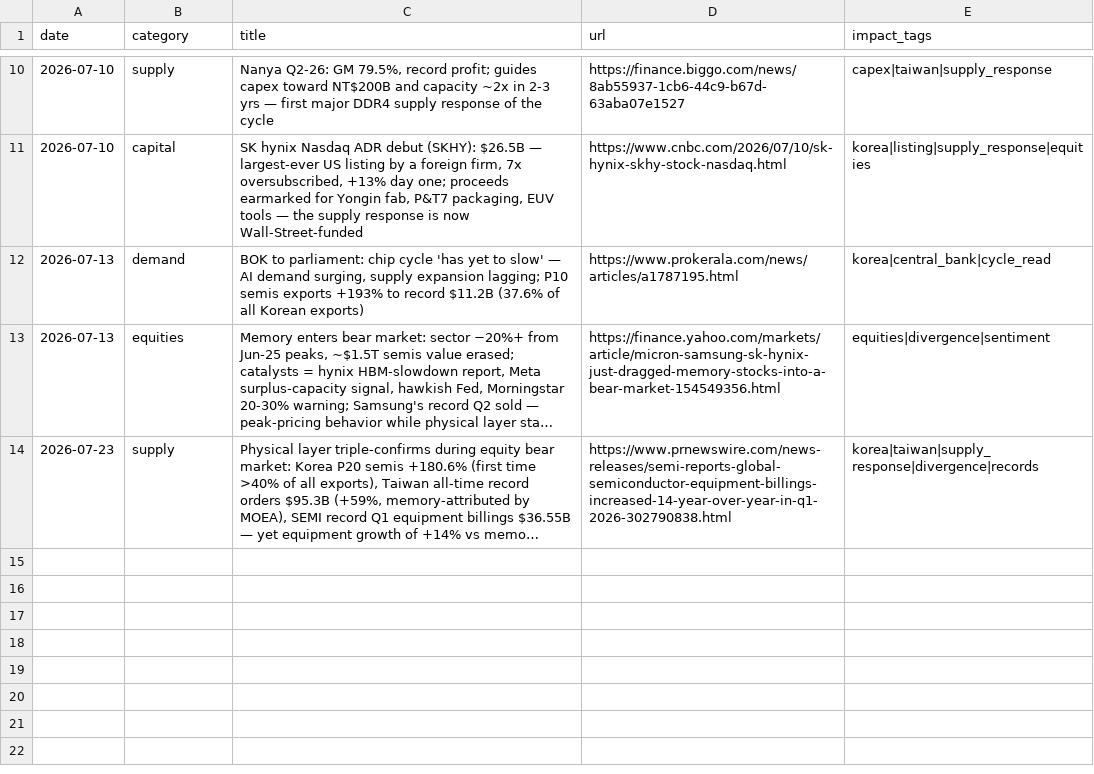
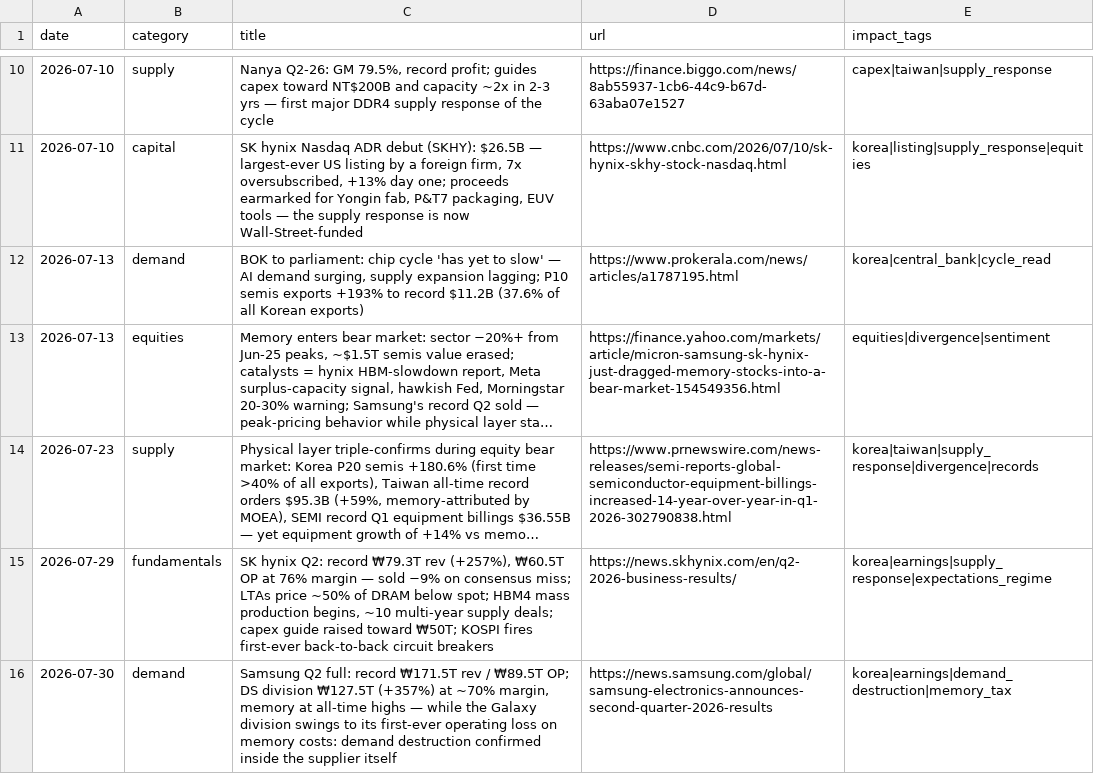
Before and after one commit to hthommasson/memory-market-tracker, a CSV file: docs/data/events.csv, drawn as a sheet; only a part is shown, gaps mark what is left out; long unchanged cells end in …; the diff names each change by its address in the sheet, - before the commit and + after, or states it on an @@ line.

Commit message:
Update events.csv

```diff
--- a/docs/data/events.csv
+++ b/docs/data/events.csv
+row 15: 2026-07-29 | fundamentals | SK hynix Q2: record ₩79.3T rev (+257%), ₩60.5T OP at 76% margin — sold −9% on consensus miss; LTAs price ~50% of DRAM below spot; HBM4 mass production begins, ~10 multi-year supply deals; capex guide raised toward ₩50T; KOSPI fires first-ever back-to-back circuit breakers | https://news.skhynix.com/en/q2-2026-business-results/ | korea|earnings|supply_response|expectations_regime
+row 16: 2026-07-30 | demand | Samsung Q2 full: record ₩171.5T rev / ₩89.5T OP; DS division ₩127.5T (+357%) at ~70% margin, memory at all-time highs — while the Galaxy division swings to its first-ever operating loss on memory costs: demand destruction confirmed inside the supplier itself | https://news.samsung.com/global/samsung-electronics-announces-second-quarter-2026-results | korea|earnings|demand_destruction|memory_tax
```
